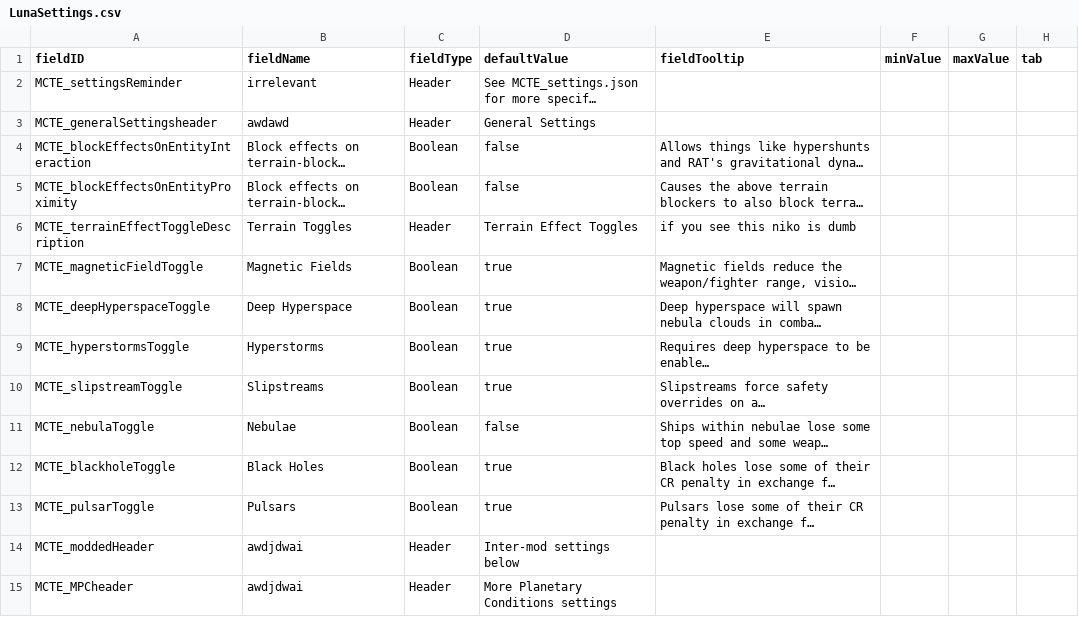
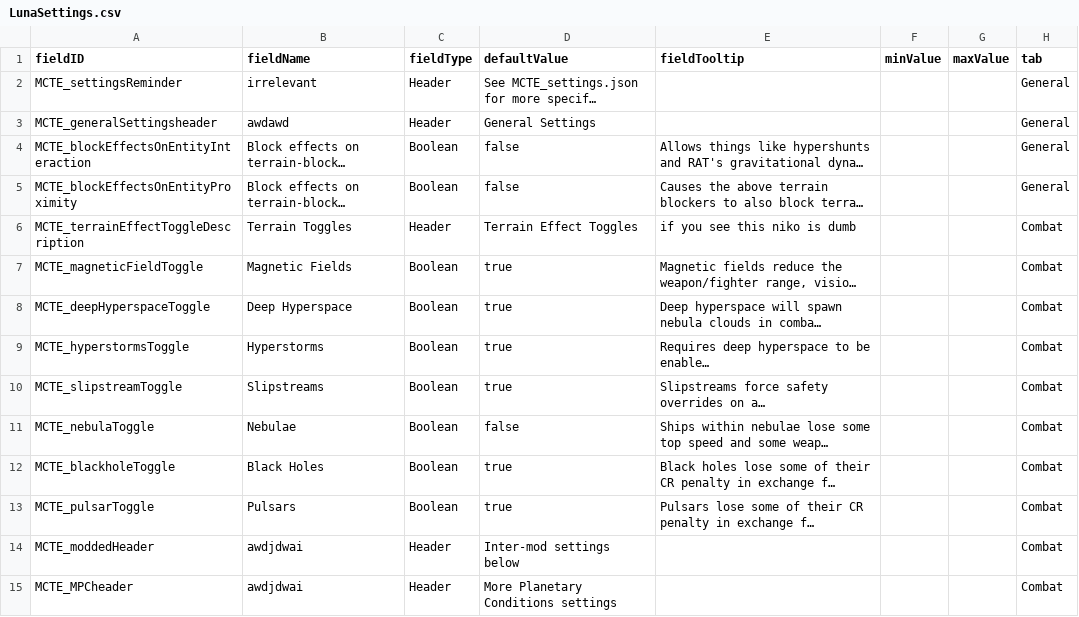
Before and after one commit to nikothedude/MoreCombatTerrainEffects, a CSV file: data/config/LunaSettings.csv, drawn as a sheet; only a part is shown; long unchanged cells end in …; the diff covers the shown part only; the diff names each change by its address in the sheet, - before the commit and + after, or states it on an @@ line.

```diff
--- a/data/config/LunaSettings.csv
+++ b/data/config/LunaSettings.csv
-H2:H5 (tab): (empty)
+H2:H5 (tab): General
-H6:H15 (tab): (empty)
+H6:H15 (tab): Combat
```
Also changed, not shown: 15 added rows and 1 edited cell elsewhere in this file, 26 other files.
